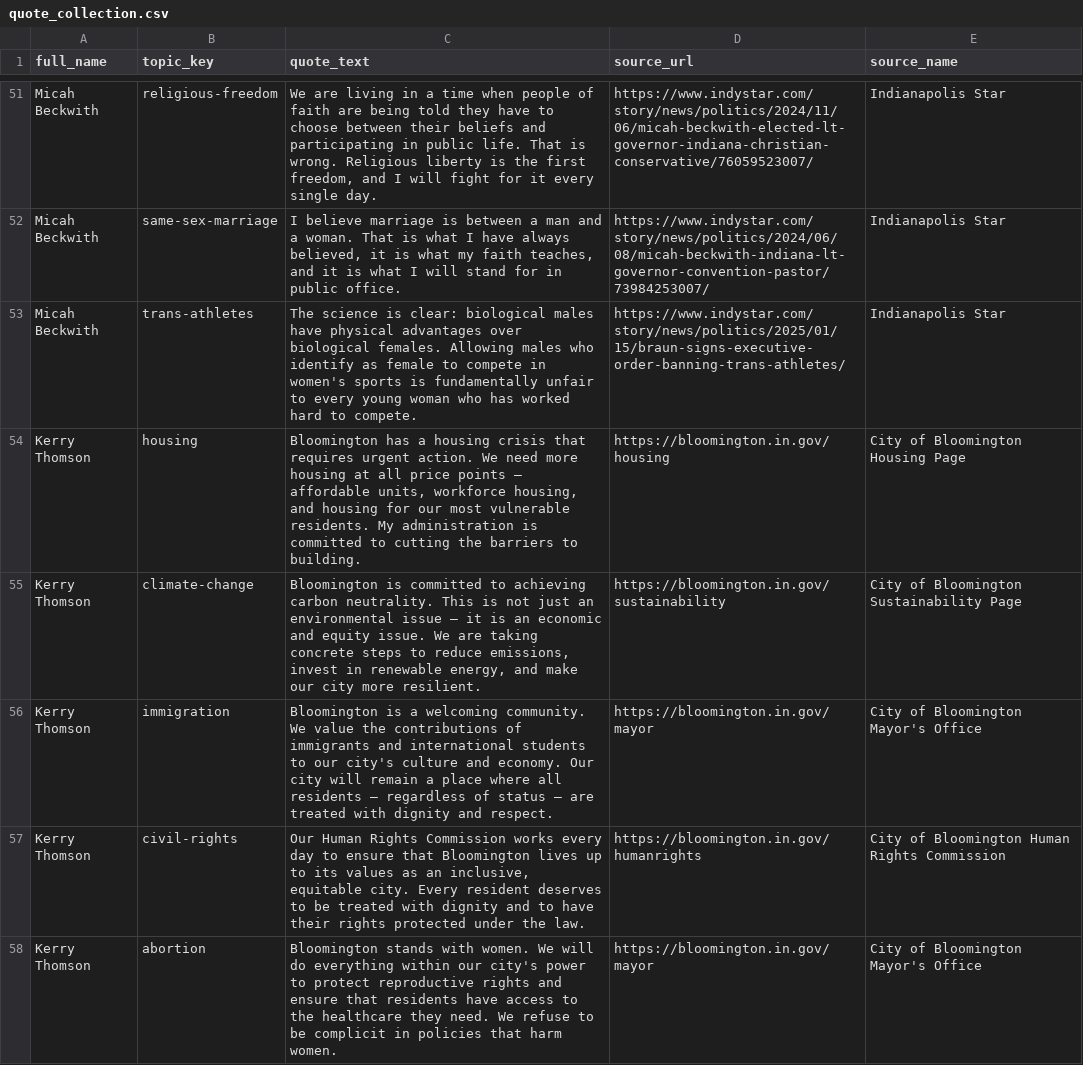
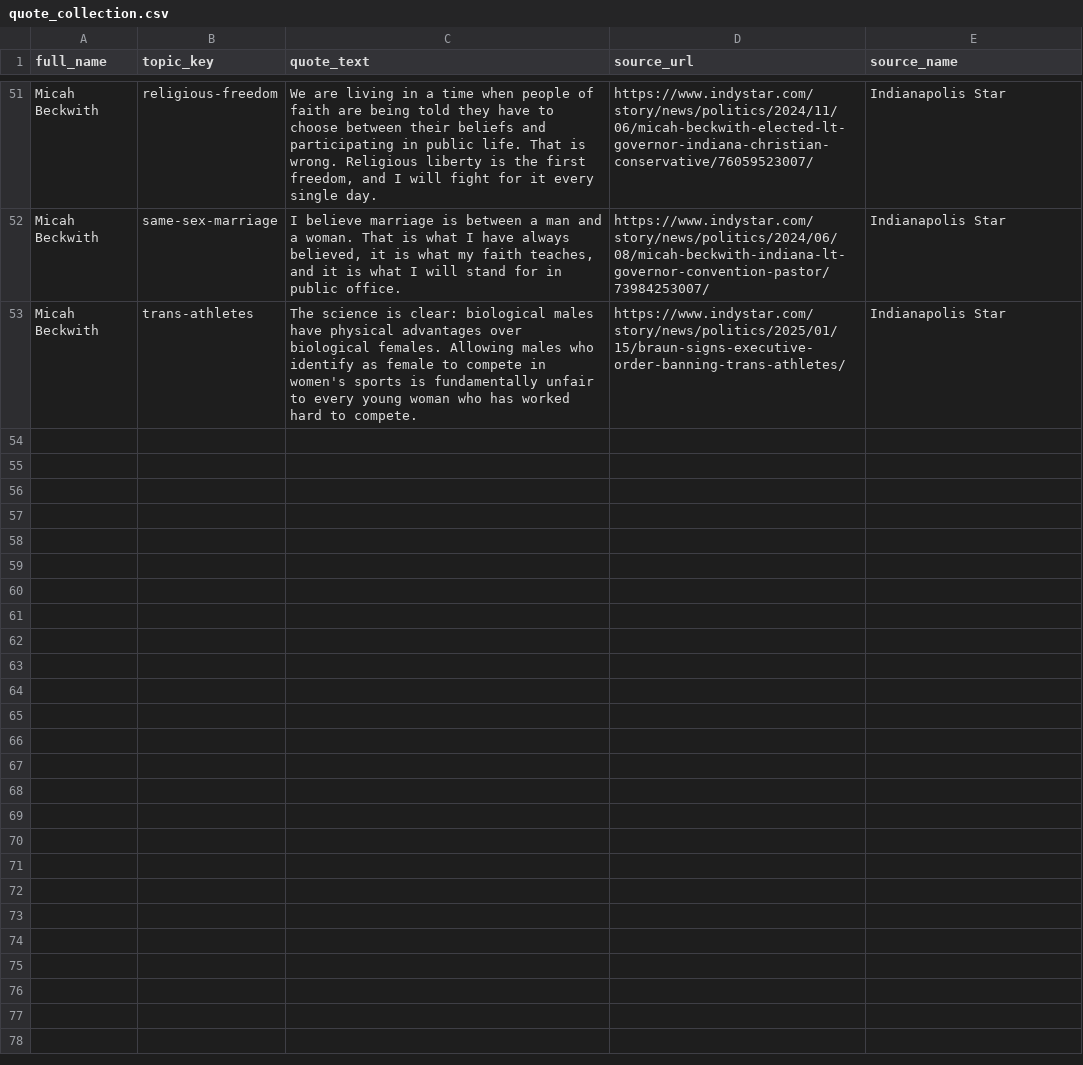
Before and after one commit to EmpoweredVote/EV-Backend, a CSV file: data/quote_collection.csv, drawn as a sheet; only a part is shown, gaps mark what is left out; the diff names each change by its address in the sheet, - before the commit and + after, or states it on an @@ line.

```diff
--- a/data/quote_collection.csv
+++ b/data/quote_collection.csv
-row 54: Kerry Thomson | housing | Bloomington has a housing crisis that requires urgent action. We need more housing at all price points — affordable units, workforce housing, and housing for our most vulnerable residents. My administration is committed to cutting the barriers to building. | https://bloomington.in.gov/housing | City of Bloomington Housing Page
-row 55: Kerry Thomson | climate-change | Bloomington is committed to achieving carbon neutrality. This is not just an environmental issue — it is an economic and equity issue. We are taking concrete steps to reduce emissions, invest in renewable energy, and make our city more resilient. | https://bloomington.in.gov/sustainability | City of Bloomington Sustainability Page
-row 56: Kerry Thomson | immigration | Bloomington is a welcoming community. We value the contributions of immigrants and international students to our city's culture and economy. Our city will remain a place where all residents — regardless of status — are treated with dignity and respect. | https://bloomington.in.gov/mayor | City of Bloomington Mayor's Office
-row 57: Kerry Thomson | civil-rights | Our Human Rights Commission works every day to ensure that Bloomington lives up to its values as an inclusive, equitable city. Every resident deserves to be treated with dignity and to have their rights protected under the law. | https://bloomington.in.gov/humanrights | City of Bloomington Human Rights Commission
-row 58: Kerry Thomson | abortion | Bloomington stands with women. We will do everything within our city's power to protect reproductive rights and ensure that residents have access to the healthcare they need. We refuse to be complicit in policies that harm women. | https://bloomington.in.gov/mayor | City of Bloomington Mayor's Office
```
